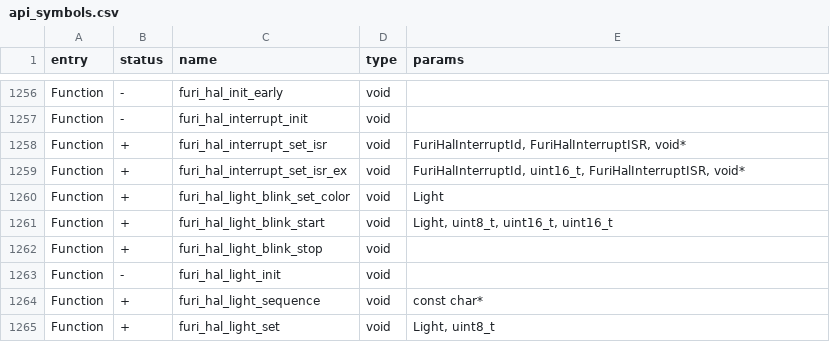
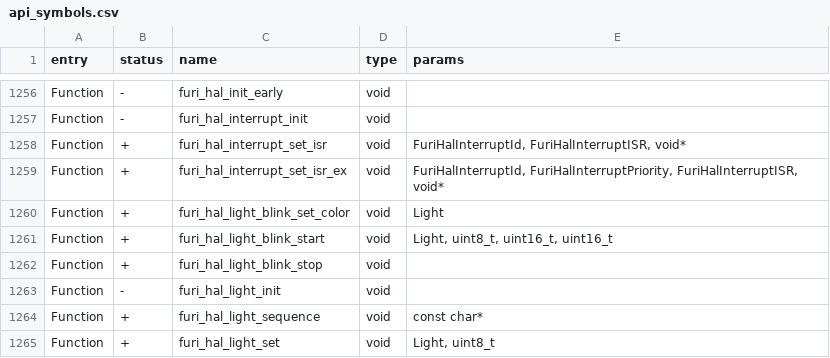
Before and after one commit to Gustav-png/Moon-Firmware, a CSV file: targets/f7/api_symbols.csv, drawn as a sheet; only a part is shown, gaps mark what is left out.

Commit message:
FuriHal: interrupt priorities and documentation (#3366)
* FuriHal: interrupt priorities and documentation
* FuriHal: wording
* FuriHal: update interrupt docs
* FuriHal: add more interrupt priority levels
* FuriHal: proper furi_check in interrupts, shift default level to 10

---------

Co-authored-by: hedger <hedger@users.noreply.github.com>

```diff
--- a/targets/f7/api_symbols.csv
+++ b/targets/f7/api_symbols.csv
@@ -1258,3 +1258,3 @@ Function,-,furi_hal_interrupt_init,void,
 Function,+,furi_hal_interrupt_set_isr,void,"FuriHalInterruptId, FuriHalInterruptISR, void*"
-Function,+,furi_hal_interrupt_set_isr_ex,void,"FuriHalInterruptId, uint16_t, FuriHalInterruptISR, void*"
+Function,+,furi_hal_interrupt_set_isr_ex,void,"FuriHalInterruptId, FuriHalInterruptPriority, FuriHalInterruptISR, void*"
 Function,+,furi_hal_light_blink_set_color,void,Light
```
Also changed, not shown: 5 other files.
